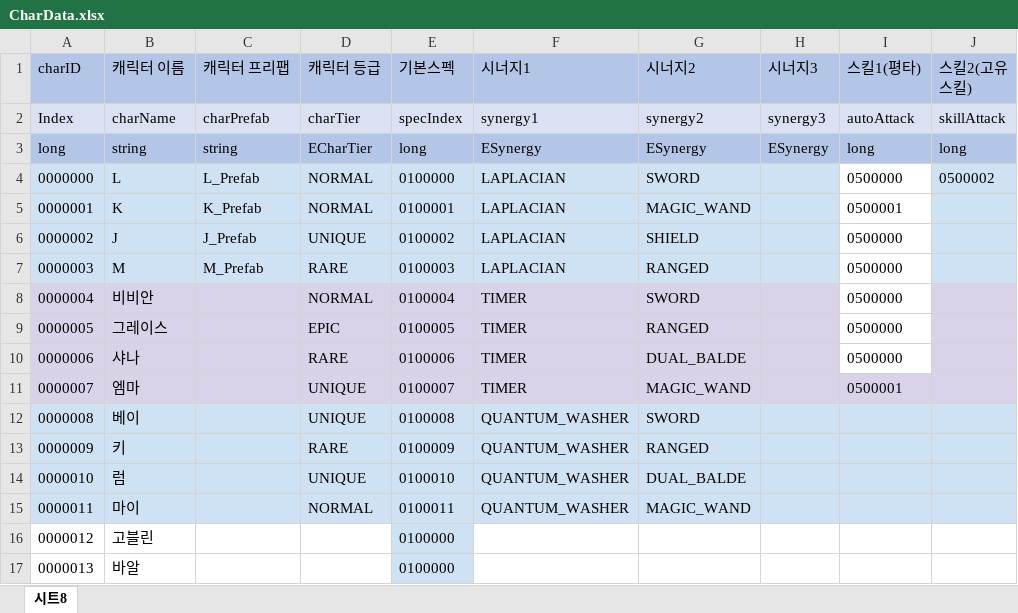
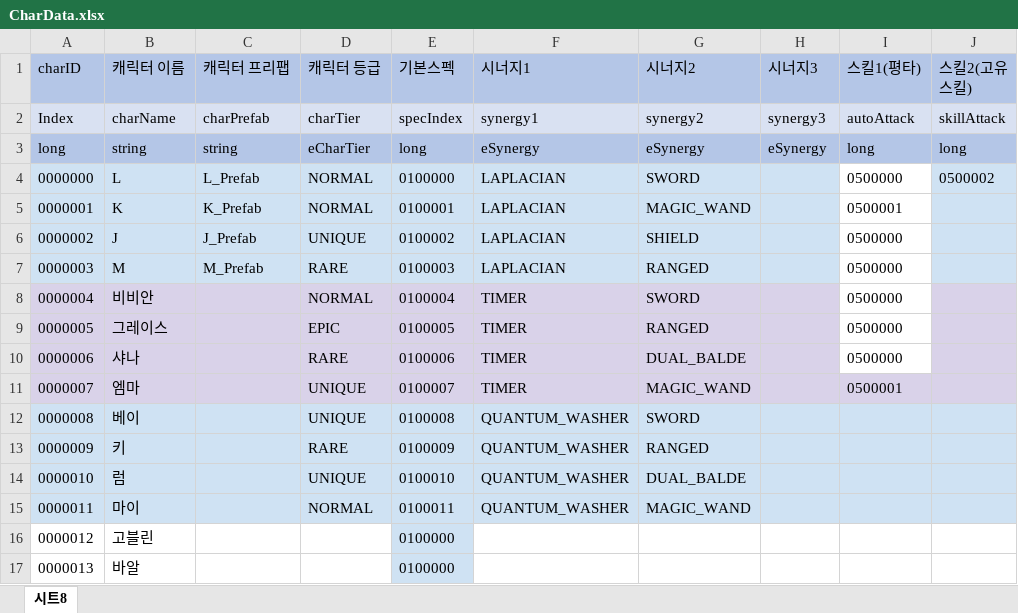
Before and after one commit to leejhee/DG_Project, an Excel workbook: DataGenerator/XLSXS/CharData.xlsx, sheet 시트8, drawn as a sheet; only a part is shown; values as stored, in another font and other column widths than the file's, no borders; the diff names each change by its address in the sheet, - before the commit and + after, or states it on an @@ line.

```diff
--- a/DataGenerator/XLSXS/CharData.xlsx (sheet 시트8)
+++ b/DataGenerator/XLSXS/CharData.xlsx (sheet 시트8)
-D3 (캐릭터 등급): ECharTier
+D3 (캐릭터 등급): eCharTier
-F3 (시너지1): ESynergy
+F3 (시너지1): eSynergy
-G3 (시너지2): ESynergy
+G3 (시너지2): eSynergy
-H3 (시너지3): ESynergy
+H3 (시너지3): eSynergy
```
Also changed, not shown: DataGenerator/XLSXS/SkillData.xlsx, 50 other files.
